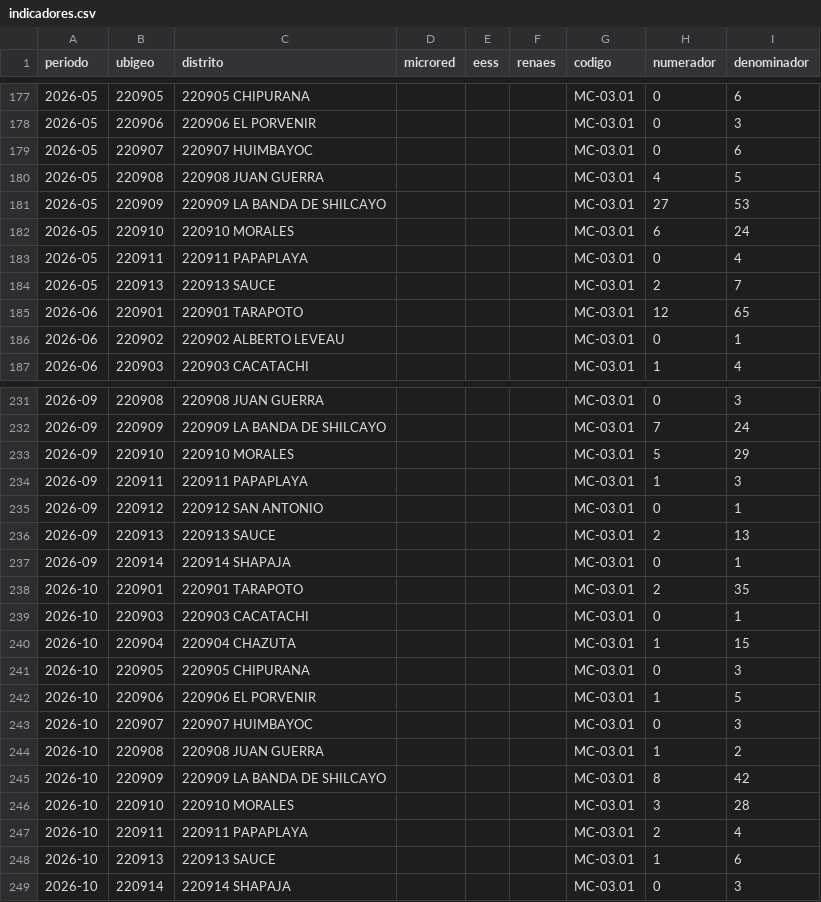
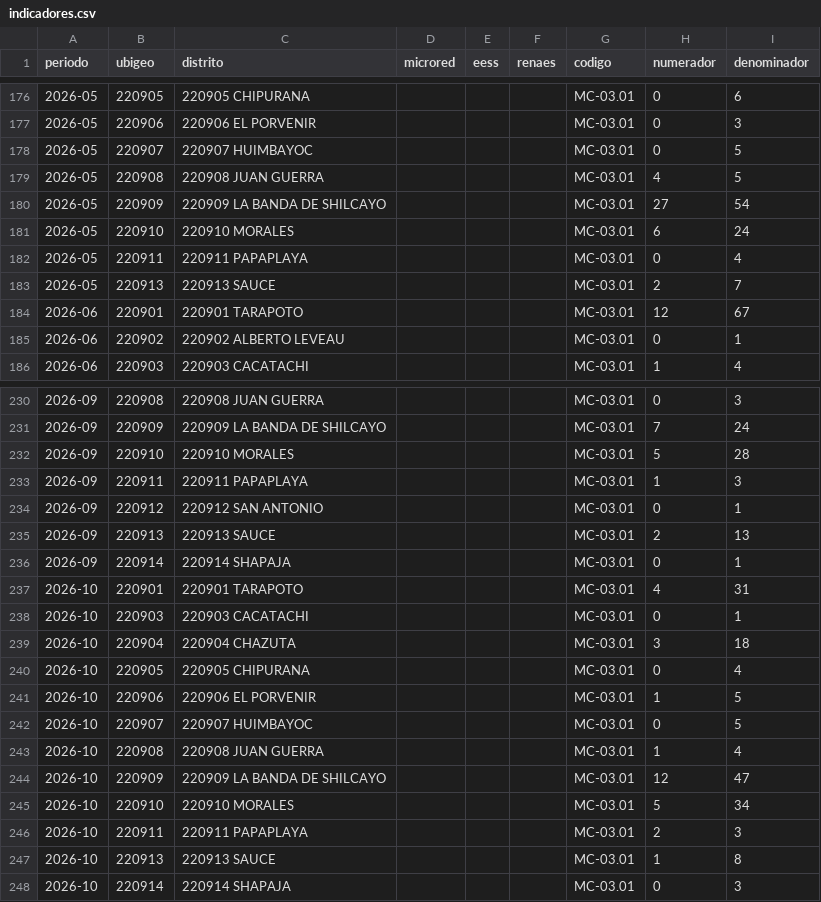
Before and after one commit to Unget-SanMartin/-Dashboard-de-Indicadores-de-la-UNGET-San-Martin, a CSV file: datos/indicadores.csv, drawn as a sheet; only a part is shown, gaps mark what is left out; the diff covers the shown part only.

```diff
--- a/datos/indicadores.csv
+++ b/datos/indicadores.csv
@@ -178,5 +177,5 @@
 "2026-05","220906","220906 EL PORVENIR","","","","MC-03.01","0","3"
-"2026-05","220907","220907 HUIMBAYOC","","","","MC-03.01","0","6"
+"2026-05","220907","220907 HUIMBAYOC","","","","MC-03.01","0","5"
 "2026-05","220908","220908 JUAN GUERRA","","","","MC-03.01","4","5"
-"2026-05","220909","220909 LA BANDA DE SHILCAYO","","","","MC-03.01","27","53"
+"2026-05","220909","220909 LA BANDA DE SHILCAYO","","","","MC-03.01","27","54"
 "2026-05","220910","220910 MORALES","","","","MC-03.01","6","24"
@@ -184,3 +183,3 @@
 "2026-05","220913","220913 SAUCE","","","","MC-03.01","2","7"
-"2026-06","220901","220901 TARAPOTO","","","","MC-03.01","12","65"
+"2026-06","220901","220901 TARAPOTO","","","","MC-03.01","12","67"
 "2026-06","220902","220902 ALBERTO LEVEAU","","","","MC-03.01","0","1"
@@ -232,3 +231,3 @@
 "2026-09","220909","220909 LA BANDA DE SHILCAYO","","","","MC-03.01","7","24"
-"2026-09","220910","220910 MORALES","","","","MC-03.01","5","29"
+"2026-09","220910","220910 MORALES","","","","MC-03.01","5","28"
 "2026-09","220911","220911 PAPAPLAYA","","","","MC-03.01","1","3"
@@ -237,13 +236,13 @@
 "2026-09","220914","220914 SHAPAJA","","","","MC-03.01","0","1"
-"2026-10","220901","220901 TARAPOTO","","","","MC-03.01","2","35"
+"2026-10","220901","220901 TARAPOTO","","","","MC-03.01","4","31"
 "2026-10","220903","220903 CACATACHI","","","","MC-03.01","0","1"
-"2026-10","220904","220904 CHAZUTA","","","","MC-03.01","1","15"
-"2026-10","220905","220905 CHIPURANA","","","","MC-03.01","0","3"
+"2026-10","220904","220904 CHAZUTA","","","","MC-03.01","3","18"
+"2026-10","220905","220905 CHIPURANA","","","","MC-03.01","0","4"
 "2026-10","220906","220906 EL PORVENIR","","","","MC-03.01","1","5"
-"2026-10","220907","220907 HUIMBAYOC","","","","MC-03.01","0","3"
-"2026-10","220908","220908 JUAN GUERRA","","","","MC-03.01","1","2"
-"2026-10","220909","220909 LA BANDA DE SHILCAYO","","","","MC-03.01","8","42"
-"2026-10","220910","220910 MORALES","","","","MC-03.01","3","28"
-"2026-10","220911","220911 PAPAPLAYA","","","","MC-03.01","2","4"
-"2026-10","220913","220913 SAUCE","","","","MC-03.01","1","6"
+"2026-10","220907","220907 HUIMBAYOC","","","","MC-03.01","0","5"
+"2026-10","220908","220908 JUAN GUERRA","","","","MC-03.01","1","4"
+"2026-10","220909","220909 LA BANDA DE SHILCAYO","","","","MC-03.01","12","47"
+"2026-10","220910","220910 MORALES","","","","MC-03.01","5","34"
+"2026-10","220911","220911 PAPAPLAYA","","","","MC-03.01","2","3"
+"2026-10","220913","220913 SAUCE","","","","MC-03.01","1","8"
 "2026-10","220914","220914 SHAPAJA","","","","MC-03.01","0","3"
```
Also changed, not shown: 1 removed row and 16 edited cells elsewhere in this file, 1 other file.
